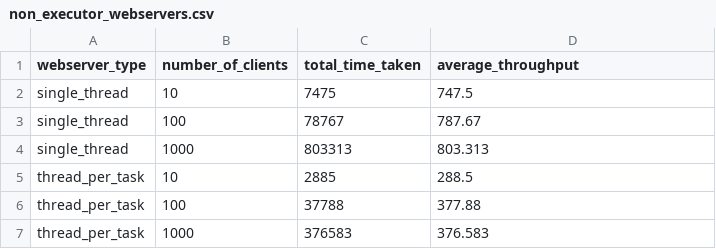
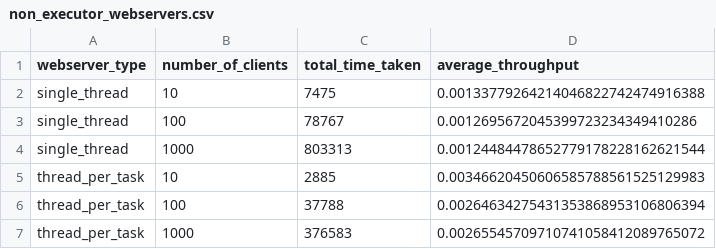
Before and after one commit to jamestiotio/esc, a CSV file: pset/pset7/non_executor_webservers.csv, drawn as a sheet.

```diff
--- a/pset/pset7/non_executor_webservers.csv
+++ b/pset/pset7/non_executor_webservers.csv
@@ -1,7 +1,7 @@
 webserver_type,number_of_clients,total_time_taken,average_throughput
-single_thread,10,7475,747.5
-single_thread,100,78767,787.67
-single_thread,1000,803313,803.313
-thread_per_task,10,2885,288.5
-thread_per_task,100,37788,377.88
-thread_per_task,1000,376583,376.583
+single_thread,10,7475,0.00133779264214046822742474916388
+single_thread,100,78767,0.0012695672045399723234349410286
+single_thread,1000,803313,0.00124484478652779178228162621544
+thread_per_task,10,2885,0.00346620450606585788561525129983
+thread_per_task,100,37788,0.00264634275431353868953106806394
+thread_per_task,1000,376583,0.00265545709710741058412089765072
```
Also changed, not shown: pset/pset7/executor_webservers.csv, 15 other files.
